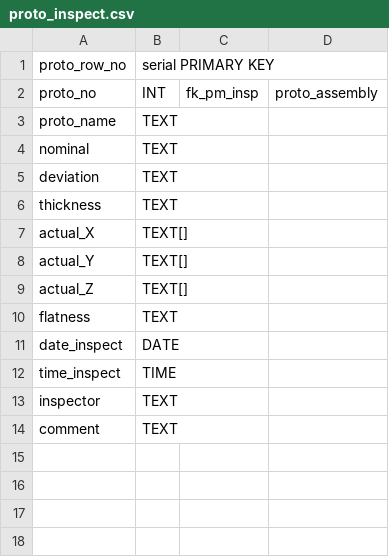
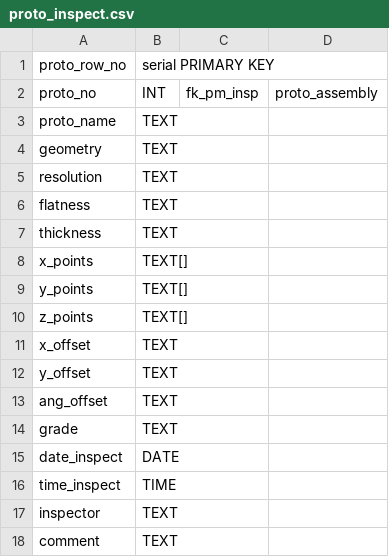
Before and after one commit to cmu-hgc-mac/HGC_DB_postgres, a CSV file: dbase_info/proto_inspect.csv, drawn as a sheet.

Commit message:
Update proto_inspect.csv

```diff
--- a/dbase_info/proto_inspect.csv
+++ b/dbase_info/proto_inspect.csv
@@ -3,9 +3,13 @@ proto_no,INT,fk_pm_insp,proto_assembly
 proto_name,TEXT,,
-nominal,TEXT,,
-deviation,TEXT,,
+geometry,TEXT,,
+resolution,TEXT,,
+flatness,TEXT,,
 thickness,TEXT,,
-actual_X,TEXT[],,
-actual_Y,TEXT[],,
-actual_Z,TEXT[],,
-flatness,TEXT,,
+x_points,TEXT[],,
+y_points,TEXT[],,
+z_points,TEXT[],,
+x_offset,TEXT,,
+y_offset,TEXT,,
+ang_offset,TEXT,,
+grade,TEXT,,
 date_inspect,DATE,,
```
